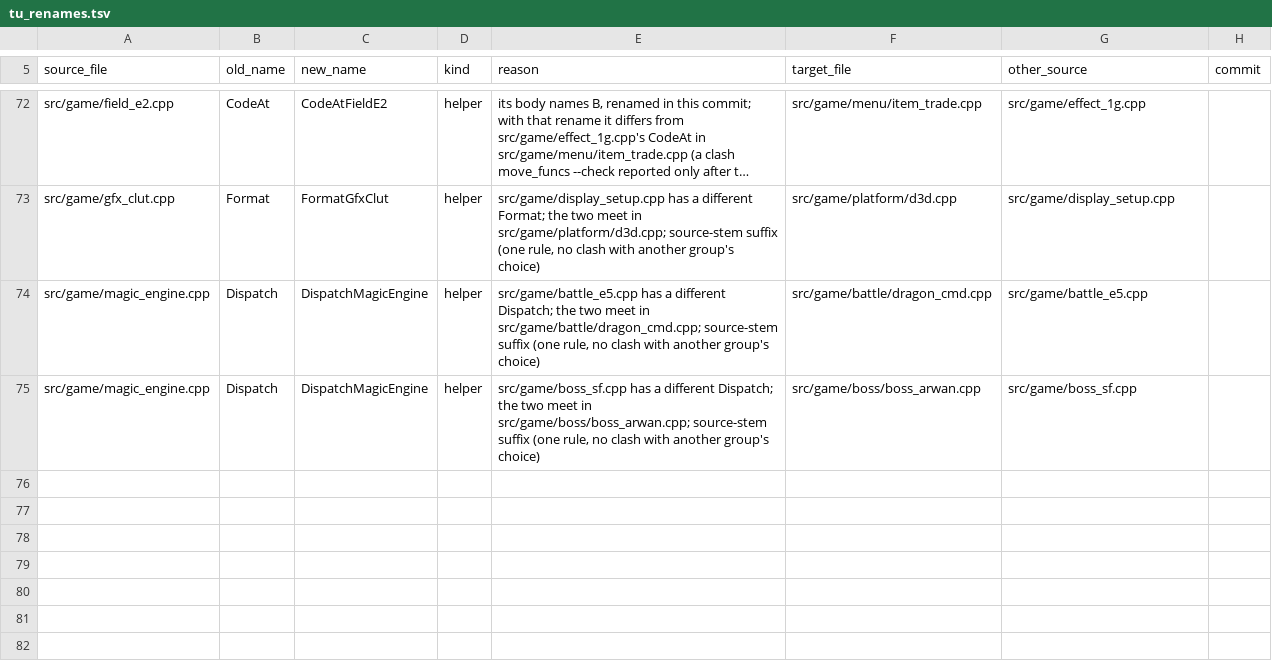
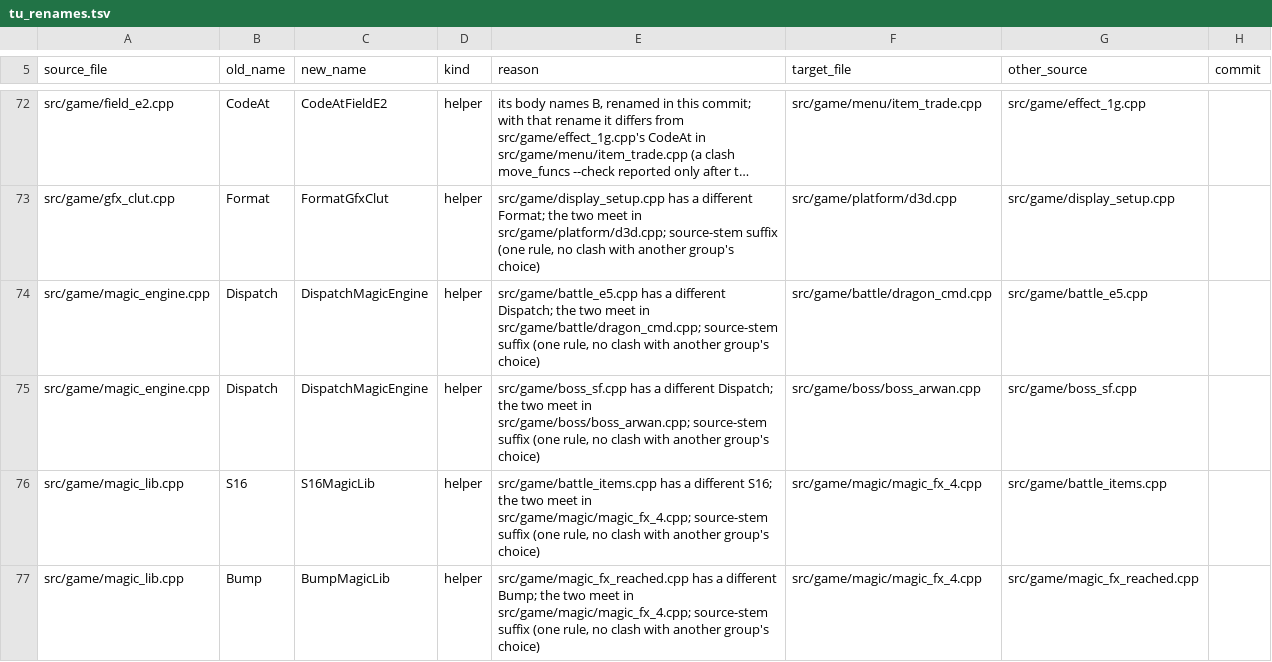
Before and after one commit to kerokline/BreathOfFire3PCPort, a TSV file: analysis/tu_renames.tsv, drawn as a sheet; only a part is shown, gaps mark what is left out; long unchanged cells end in ….

```diff
--- a/analysis/tu_renames.tsv
+++ b/analysis/tu_renames.tsv
@@ -75 +75,3 @@ src/game/magic_engine.cpp	Dispatch	DispatchMagicEngine	helper	src/game/battle_e5
 src/game/magic_engine.cpp	Dispatch	DispatchMagicEngine	helper	src/game/boss_sf.cpp has a different Dispatch; the two meet in src/game/boss/boss_arwan.cpp; source-stem suffix (one rule, no clash with another group's choice)	src/game/boss/boss_arwan.cpp	src/game/boss_sf.cpp	
+src/game/magic_lib.cpp	S16	S16MagicLib	helper	src/game/battle_items.cpp has a different S16; the two meet in src/game/magic/magic_fx_4.cpp; source-stem suffix (one rule, no clash with another group's choice)	src/game/magic/magic_fx_4.cpp	src/game/battle_items.cpp	
+src/game/magic_lib.cpp	Bump	BumpMagicLib	helper	src/game/magic_fx_reached.cpp has a different Bump; the two meet in src/game/magic/magic_fx_4.cpp; source-stem suffix (one rule, no clash with another group's choice)	src/game/magic/magic_fx_4.cpp	src/game/magic_fx_reached.cpp	
```
Also changed, not shown: 1 other file.
